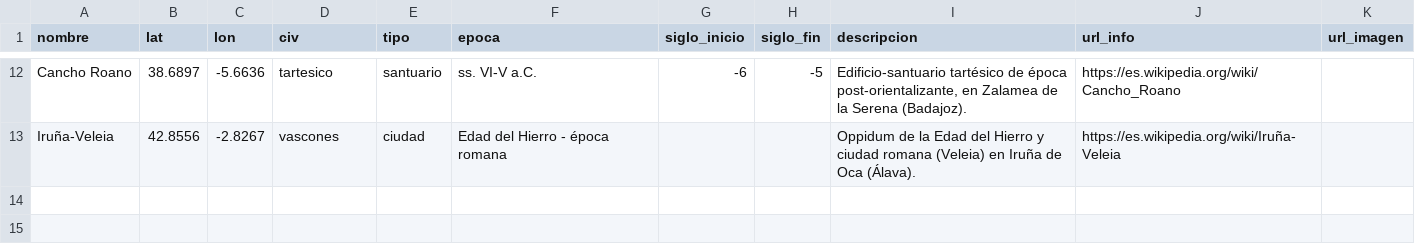
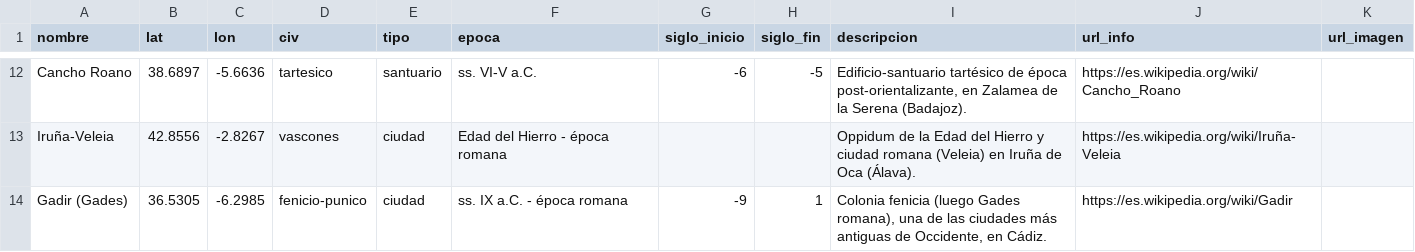
Before and after one commit to PabloVD/iberian-map, a CSV file: scripts/curated_sites.csv, drawn as a sheet; only a part is shown, gaps mark what is left out; the diff names each change by its address in the sheet, - before the commit and + after, or states it on an @@ line.

```diff
--- a/scripts/curated_sites.csv
+++ b/scripts/curated_sites.csv
+row 14: Gadir (Gades) | 36.5305 | -6.2985 | fenicio-punico | ciudad | ss. IX a.C. - época romana | -9 | 1 | Colonia fenicia (luego Gades romana), una de las ciudades más antiguas de Occidente, en Cádiz. | https://es.wikipedia.org/wiki/Gadir
```
Also changed, not shown: 11 other files.
